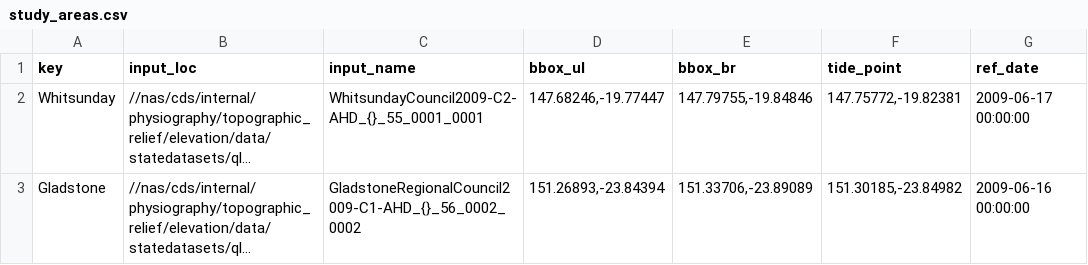
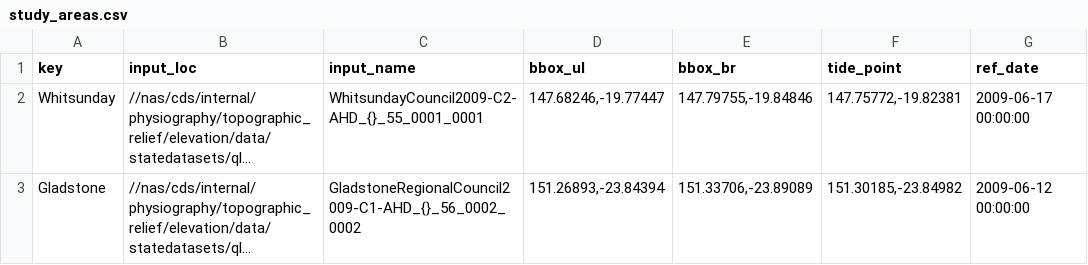
Before and after one commit to robbibt/nidem_visualisations, a CSV file: study_areas.csv, drawn as a sheet; long unchanged cells end in …; the diff names each change by its address in the sheet, - before the commit and + after, or states it on an @@ line.

Commit message:
Change reference date for Gladstone

```diff
--- a/study_areas.csv
+++ b/study_areas.csv
-G3 (ref_date): 2009-06-16 00:00:00
+G3 (ref_date): 2009-06-12 00:00:00
```
Also changed, not shown: 1 other file.
